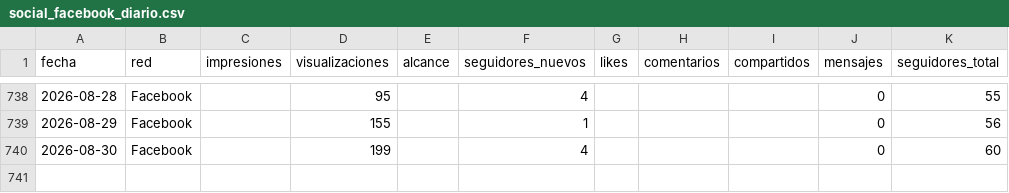
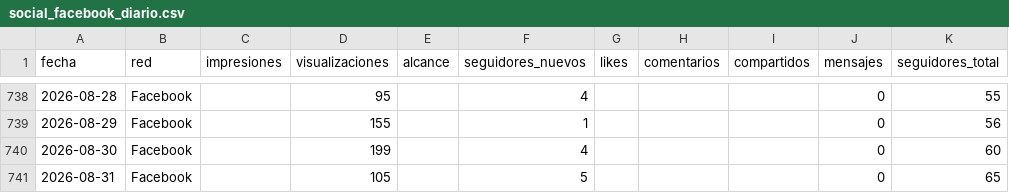
Before and after one commit to WeRise-ESP/dashboard-reversal, a CSV file: data/historico_social/social_facebook_diario.csv, drawn as a sheet; only a part is shown, gaps mark what is left out.

```diff
--- a/data/historico_social/social_facebook_diario.csv
+++ b/data/historico_social/social_facebook_diario.csv
@@ -740 +740,2 @@ fecha,red,impresiones,visualizaciones,alcance,seguidores_nuevos,likes,comentario
 2026-08-30,Facebook,,199,,4,,,,0,60
+2026-08-31,Facebook,,105,,5,,,,0,65
```
Also changed, not shown: data/historico_social/social_instagram_demografia.csv, data/historico_social/social_instagram_diario.csv, 3 other files.
